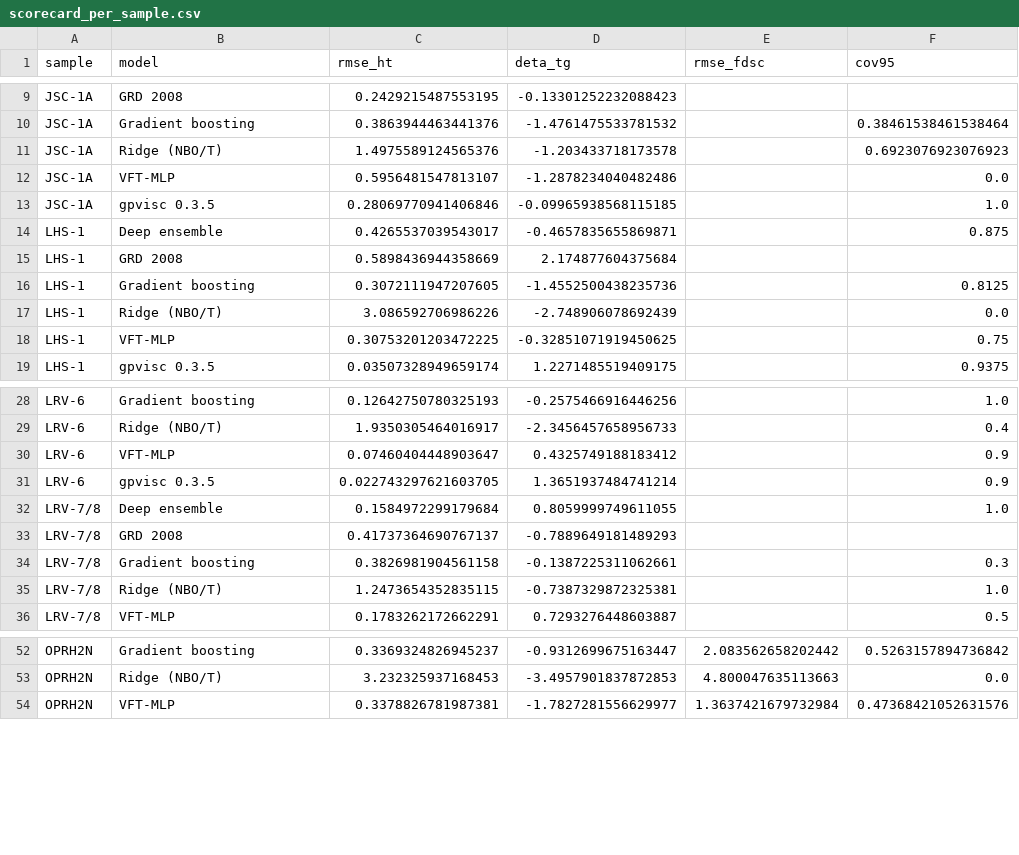
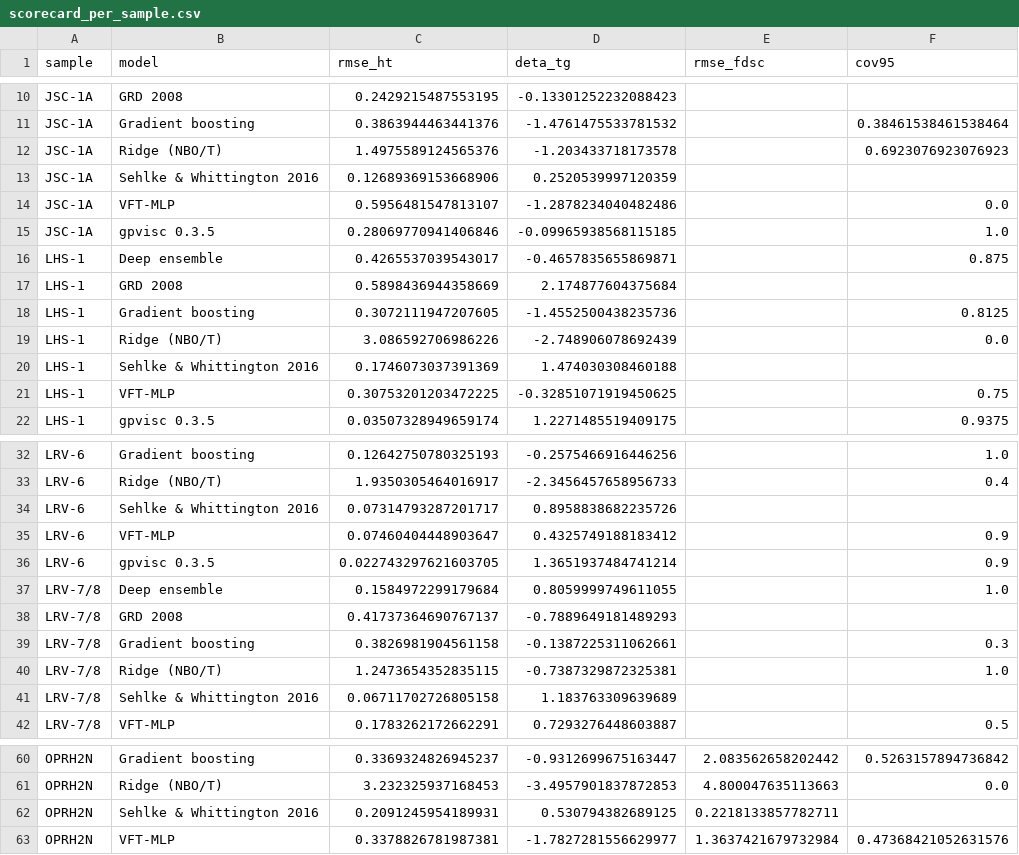
Before and after one commit to lacaffar/lunar-regolith-viscosity, a CSV file: results/tables/scorecard_per_sample.csv, drawn as a sheet; only a part is shown, gaps mark what is left out; the diff covers the shown part only; the diff names each change by its address in the sheet, - before the commit and + after, or states it on an @@ line.

```diff
--- a/results/tables/scorecard_per_sample.csv
+++ b/results/tables/scorecard_per_sample.csv
+row 13: JSC-1A | Sehlke & Whittington 2016 | 0.12689369153668906 | 0.2520539997120359
+row 20: LHS-1 | Sehlke & Whittington 2016 | 0.1746073037391369 | 1.474030308460188
+row 34: LRV-6 | Sehlke & Whittington 2016 | 0.07314793287201717 | 0.8958838682235726
+row 41: LRV-7/8 | Sehlke & Whittington 2016 | 0.06711702726805158 | 1.183763309639689
+row 62: OPRH2N | Sehlke & Whittington 2016 | 0.2091245954189931 | 0.530794382689125 | 0.2218133857782711
```
Also changed, not shown: 11 added rows elsewhere in this file, results/tables/DELIVERABLE2_earth_vs_moon_by_soil.csv, results/tables/earth_vs_moon_summary.csv, 16 other files.
